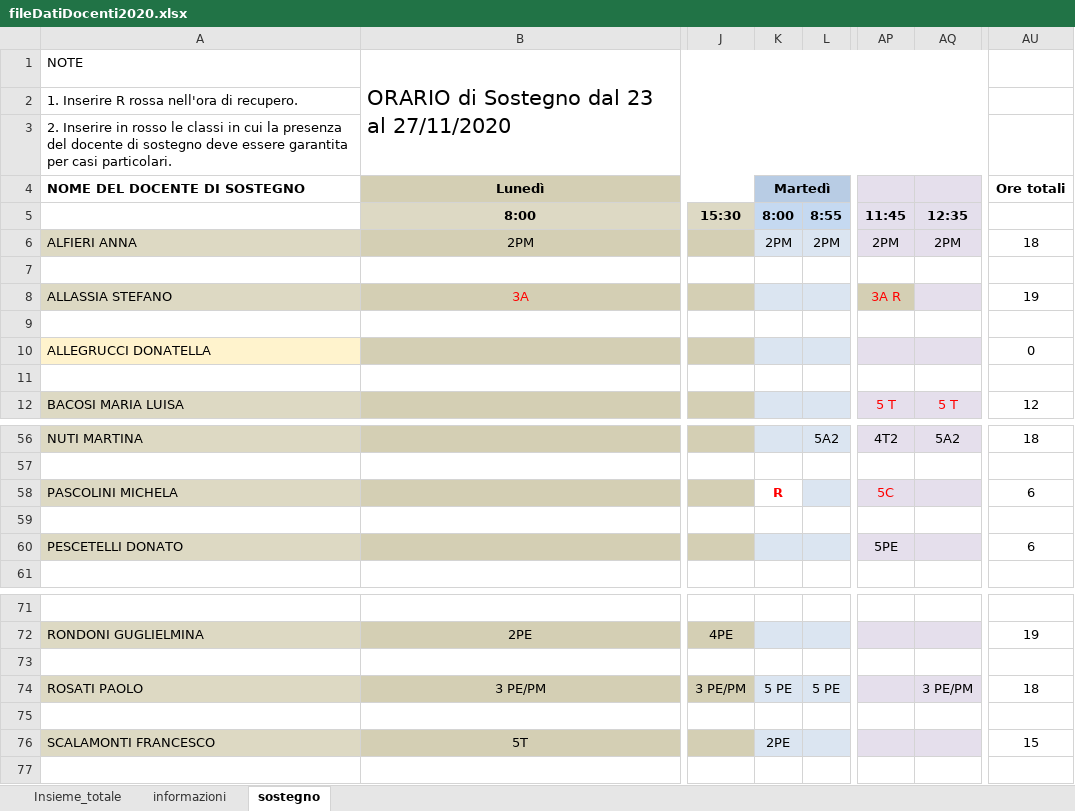
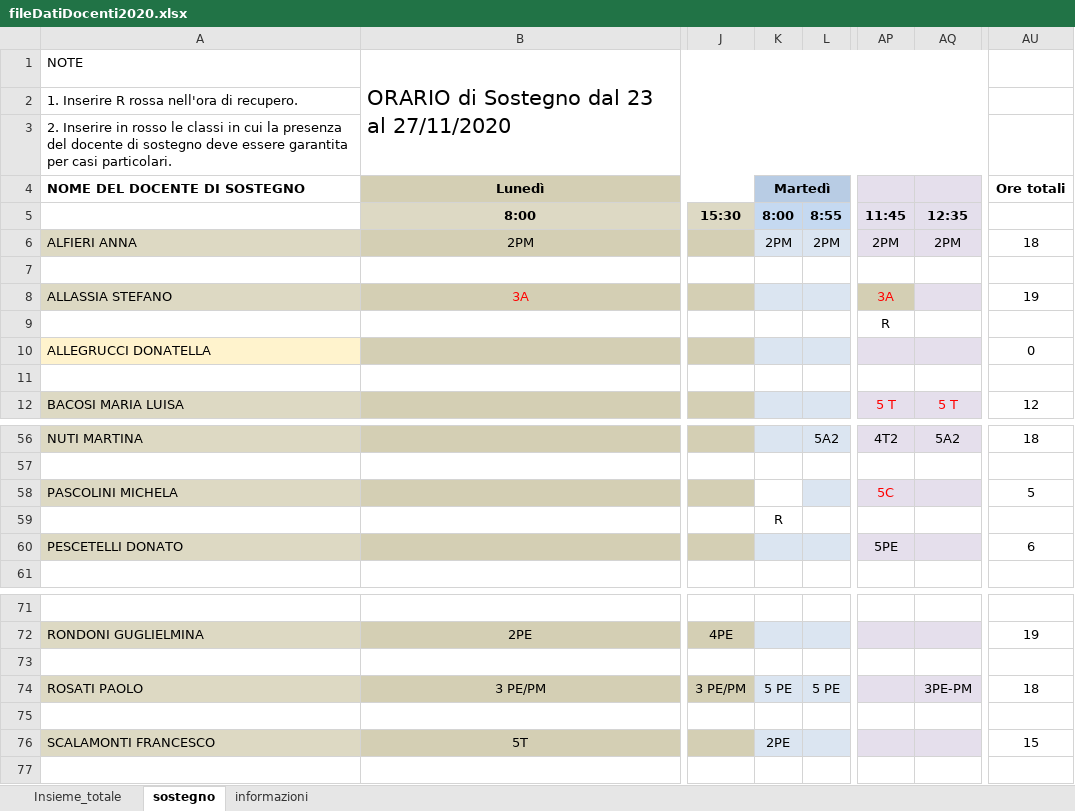
Before and after one commit to SoftwareIISGubbio/sostituzioni, an Excel workbook: datiDiProva/fileDatiDocenti2020.xlsx, sheet sostegno, drawn as a sheet; only a part is shown, gaps mark what is left out; values as stored, in another font and other column widths than the file's, no borders; the diff covers the shown part only; the diff names each change by its address in the sheet, - before the commit and + after, or states it on an @@ line.

```diff
--- a/datiDiProva/fileDatiDocenti2020.xlsx (sheet sostegno)
+++ b/datiDiProva/fileDatiDocenti2020.xlsx (sheet sostegno)
@@ sheet tab order changed: Insieme_totale | sostegno | informazioni @@
-AP8: 3A R
+AP8: 3A
-AP9: (empty)
+AP9: R
-K58: R
+K58: (empty)
-AU58: 6
+AU58: 5
-K59: (empty)
+K59: R
-AQ74: 3 PE/PM
+AQ74: 3PE-PM
```
Also changed, not shown: 19 edited cells and cell formats elsewhere in this sheet, sheet Insieme_totale, 9 other files.
